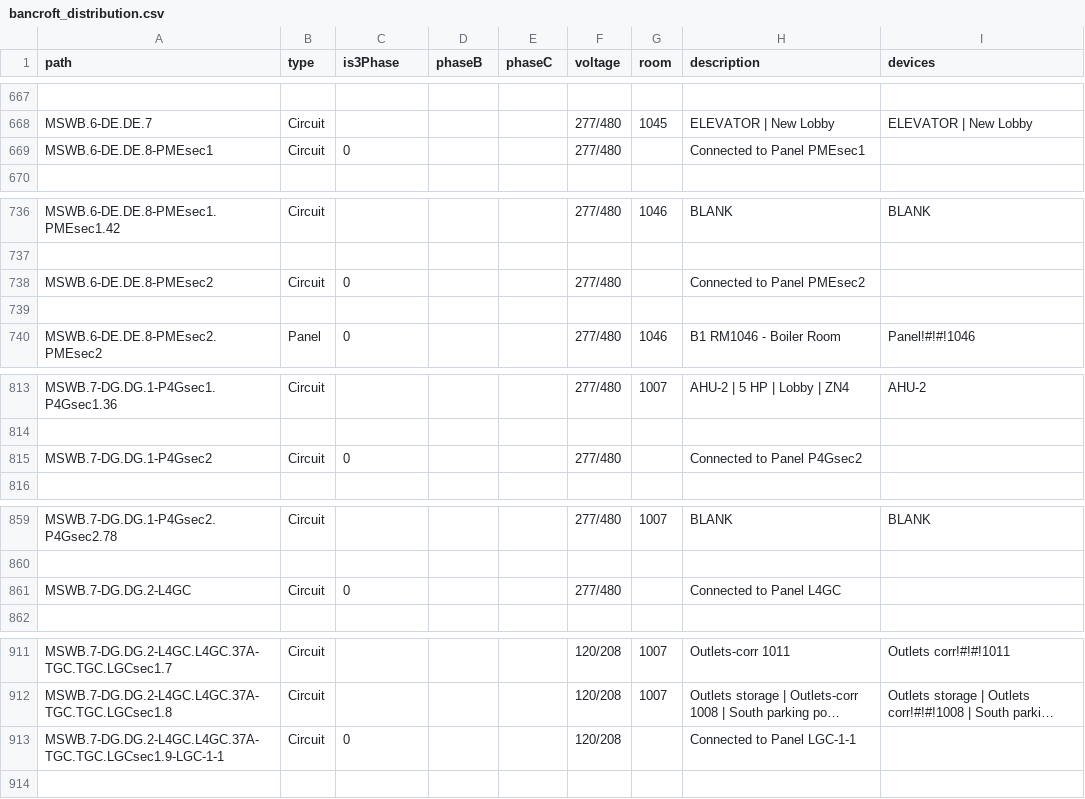
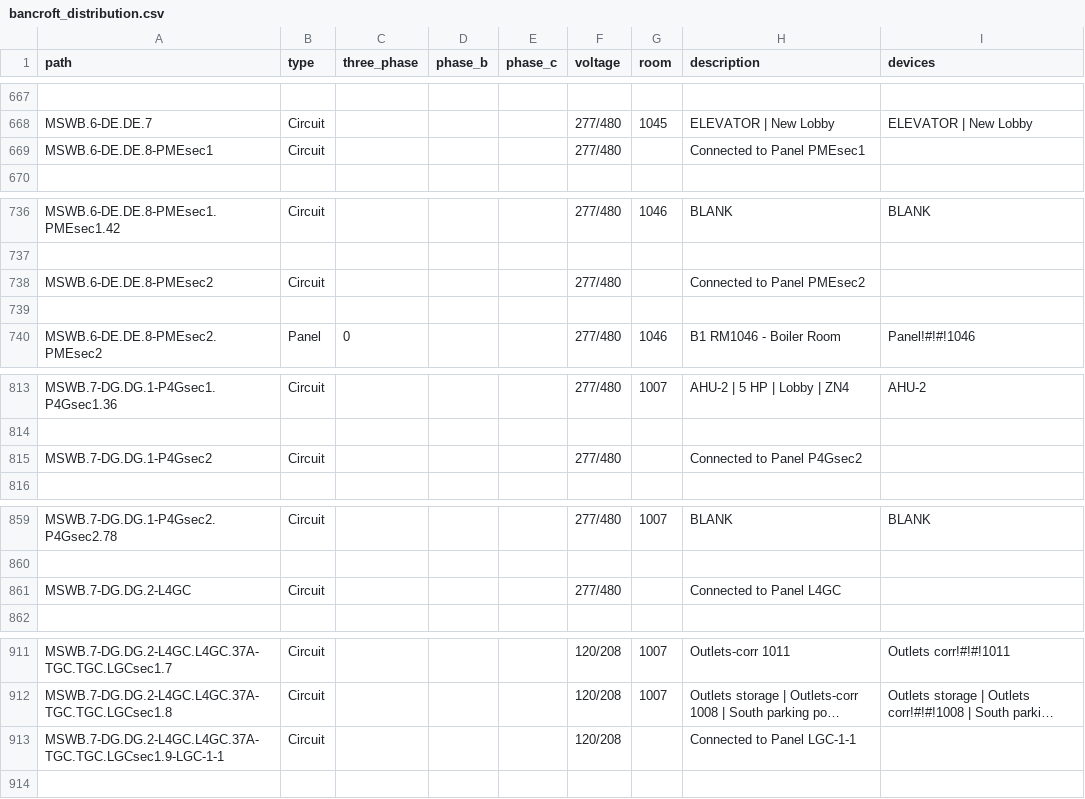
Before and after one commit to navkal/makeDb, a CSV file: bancroft_distribution.csv, drawn as a sheet; only a part is shown, gaps mark what is left out; long unchanged cells end in …; the diff covers the shown part only; the diff names each change by its address in the sheet, - before the commit and + after, or states it on an @@ line.

```diff
--- a/bancroft_distribution.csv
+++ b/bancroft_distribution.csv
-C1: is3Phase
+C1: three_phase
-D1: phaseB
+D1: phase_b
-E1: phaseC
+E1: phase_c
-C669 (three_phase): 0
+C669 (three_phase): (empty)
-C738 (three_phase): 0
+C738 (three_phase): (empty)
-C815 (three_phase): 0
+C815 (three_phase): (empty)
-C861 (three_phase): 0
+C861 (three_phase): (empty)
-C913 (three_phase): 0
+C913 (three_phase): (empty)
```
Also changed, not shown: 35 edited cells elsewhere in this file, ahs_distribution.csv, demo_distribution.csv, 1 other file.
